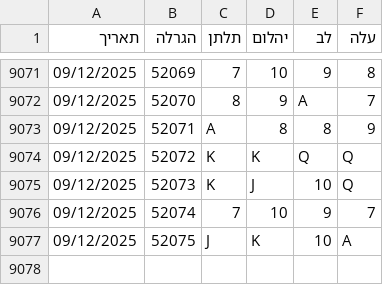
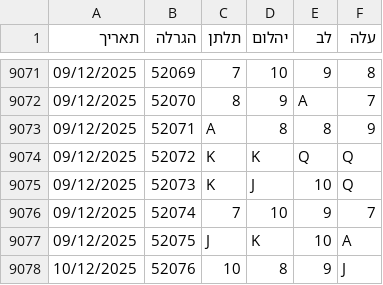
Before and after one commit to laly100/chance-feed, a CSV file: chance0.csv, drawn as a sheet; only a part is shown, gaps mark what is left out; the diff names each change by its address in the sheet, - before the commit and + after, or states it on an @@ line.

```diff
--- a/chance0.csv
+++ b/chance0.csv
+row 9078: 10/12/2025 | 52076 | 10 | 8 | 9 | J
```
Also changed, not shown: mini/latest_1000.csv, mini/latest_2000.csv, 2 other files.
